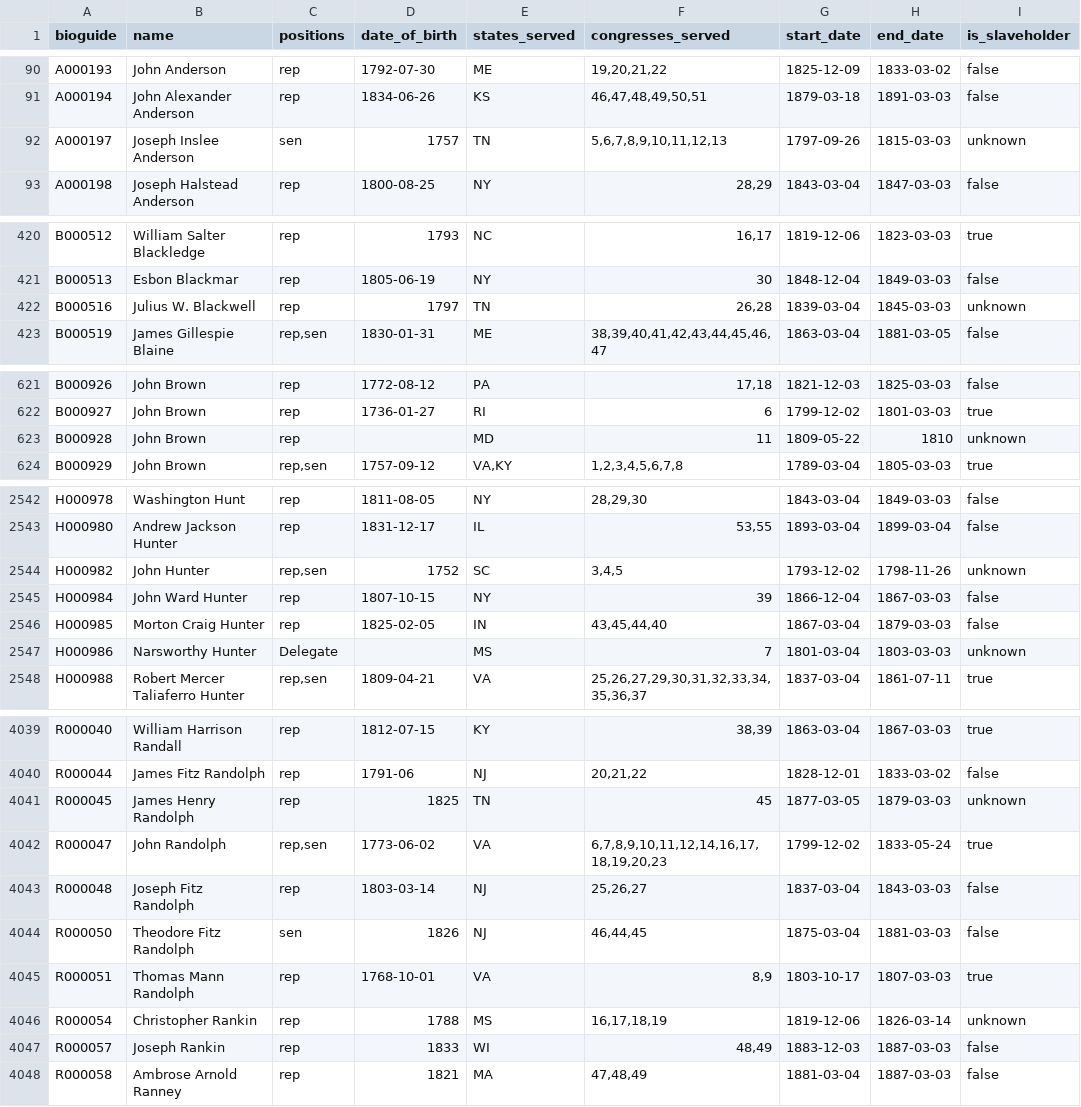
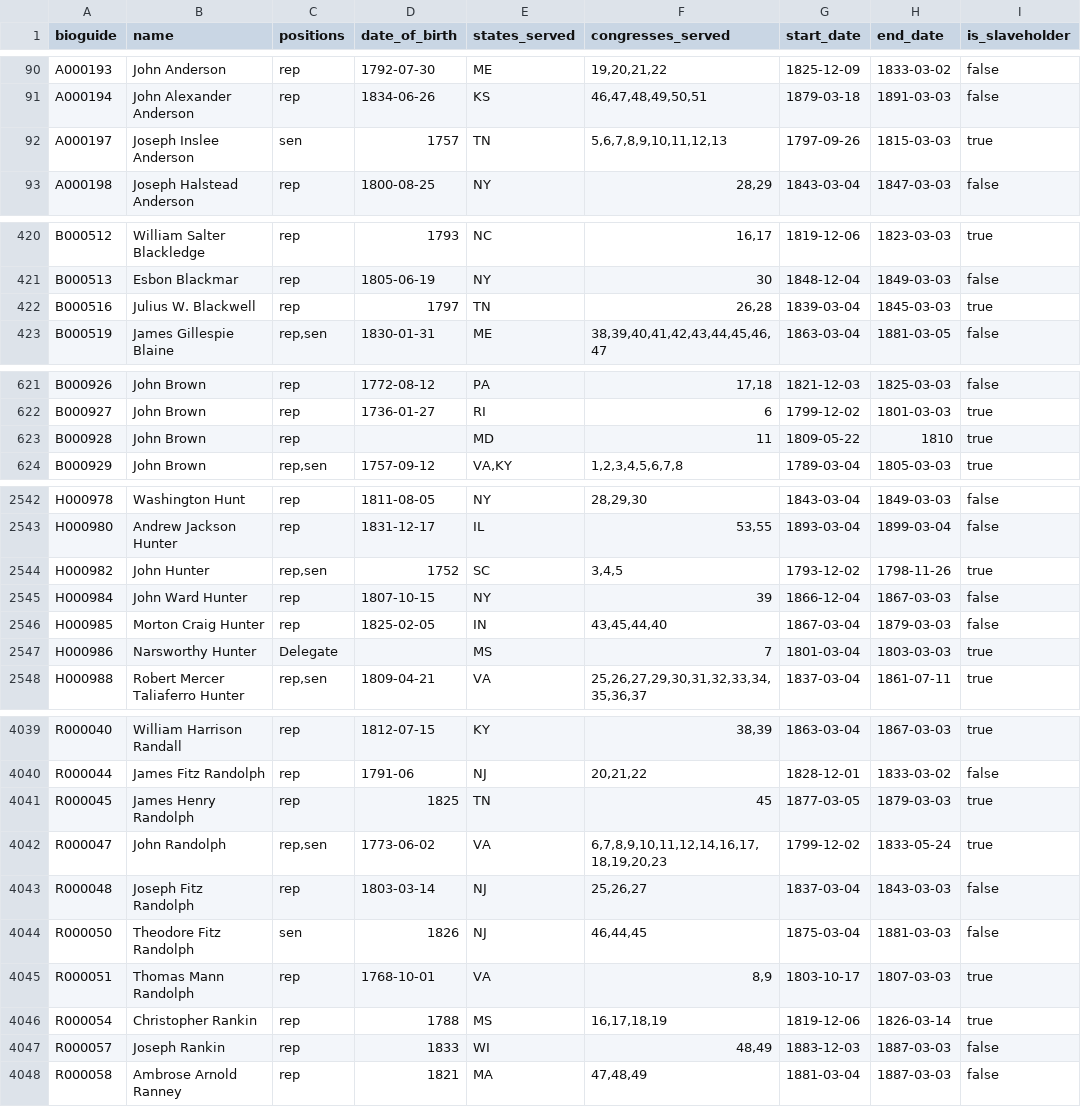
Before and after one commit to washingtonpost/data-congress-slaveowners, a CSV file: data/congress_slaveowners.csv, drawn as a sheet; only a part is shown, gaps mark what is left out; the diff covers the shown part only.

```diff
--- a/data/congress_slaveowners.csv
+++ b/data/congress_slaveowners.csv
@@ -91,3 +91,3 @@ A000193,John Anderson,rep,1792-07-30,ME,"19,20,21,22",1825-12-09,1833-03-02,fals
 A000194,John Alexander Anderson,rep,1834-06-26,KS,"46,47,48,49,50,51",1879-03-18,1891-03-03,false
-A000197,Joseph Inslee Anderson,sen,1757,TN,"5,6,7,8,9,10,11,12,13",1797-09-26,1815-03-03,unknown
+A000197,Joseph Inslee Anderson,sen,1757,TN,"5,6,7,8,9,10,11,12,13",1797-09-26,1815-03-03,true
 A000198,Joseph Halstead Anderson,rep,1800-08-25,NY,"28,29",1843-03-04,1847-03-03,false
@@ -421,3 +421,3 @@ B000512,William Salter Blackledge,rep,1793,NC,"16,17",1819-12-06,1823-03-03,true
 B000513,Esbon Blackmar,rep,1805-06-19,NY,30,1848-12-04,1849-03-03,false
-B000516,Julius W. Blackwell,rep,1797,TN,"26,28",1839-03-04,1845-03-03,unknown
+B000516,Julius W. Blackwell,rep,1797,TN,"26,28",1839-03-04,1845-03-03,true
 B000519,James Gillespie Blaine,"rep,sen",1830-01-31,ME,"38,39,40,41,42,43,44,45,46,47",1863-03-04,1881-03-05,false
@@ -622,3 +622,3 @@ B000926,John Brown,rep,1772-08-12,PA,"17,18",1821-12-03,1825-03-03,false
 B000927,John Brown,rep,1736-01-27,RI,6,1799-12-02,1801-03-03,true
-B000928,John Brown,rep,,MD,11,1809-05-22,1810,unknown
+B000928,John Brown,rep,,MD,11,1809-05-22,1810,true
 B000929,John Brown,"rep,sen",1757-09-12,"VA,KY","1,2,3,4,5,6,7,8",1789-03-04,1805-03-03,true
@@ -2543,6 +2543,6 @@ H000978,Washington Hunt,rep,1811-08-05,NY,"28,29,30",1843-03-04,1849-03-03,false
 H000980,Andrew Jackson Hunter,rep,1831-12-17,IL,"53,55",1893-03-04,1899-03-04,false
-H000982,John Hunter,"rep,sen",1752,SC,"3,4,5",1793-12-02,1798-11-26,unknown
+H000982,John Hunter,"rep,sen",1752,SC,"3,4,5",1793-12-02,1798-11-26,true
 H000984,John Ward Hunter,rep,1807-10-15,NY,39,1866-12-04,1867-03-03,false
 H000985,Morton Craig Hunter,rep,1825-02-05,IN,"43,45,44,40",1867-03-04,1879-03-03,false
-H000986,Narsworthy Hunter,Delegate,,MS,7,1801-03-04,1803-03-03,unknown
+H000986,Narsworthy Hunter,Delegate,,MS,7,1801-03-04,1803-03-03,true
 H000988,Robert Mercer Taliaferro Hunter,"rep,sen",1809-04-21,VA,"25,26,27,29,30,31,32,33,34,35,36,37",1837-03-04,1861-07-11,true
@@ -4040,3 +4040,3 @@ R000040,William Harrison Randall,rep,1812-07-15,KY,"38,39",1863-03-04,1867-03-03
 R000044,James Fitz Randolph,rep,1791-06,NJ,"20,21,22",1828-12-01,1833-03-02,false
-R000045,James Henry Randolph,rep,1825,TN,45,1877-03-05,1879-03-03,unknown
+R000045,James Henry Randolph,rep,1825,TN,45,1877-03-05,1879-03-03,true
 R000047,John Randolph,"rep,sen",1773-06-02,VA,"6,7,8,9,10,11,12,14,16,17,18,19,20,23",1799-12-02,1833-05-24,true
@@ -4045,3 +4045,3 @@ R000050,Theodore Fitz Randolph,sen,1826,NJ,"46,44,45",1875-03-04,1881-03-03,fals
 R000051,Thomas Mann Randolph,rep,1768-10-01,VA,"8,9",1803-10-17,1807-03-03,true
-R000054,Christopher Rankin,rep,1788,MS,"16,17,18,19",1819-12-06,1826-03-14,unknown
+R000054,Christopher Rankin,rep,1788,MS,"16,17,18,19",1819-12-06,1826-03-14,true
 R000057,Joseph Rankin,rep,1833,WI,"48,49",1883-12-03,1887-03-03,false
```
Also changed, not shown: 30 edited cells elsewhere in this file, 1 other file.
